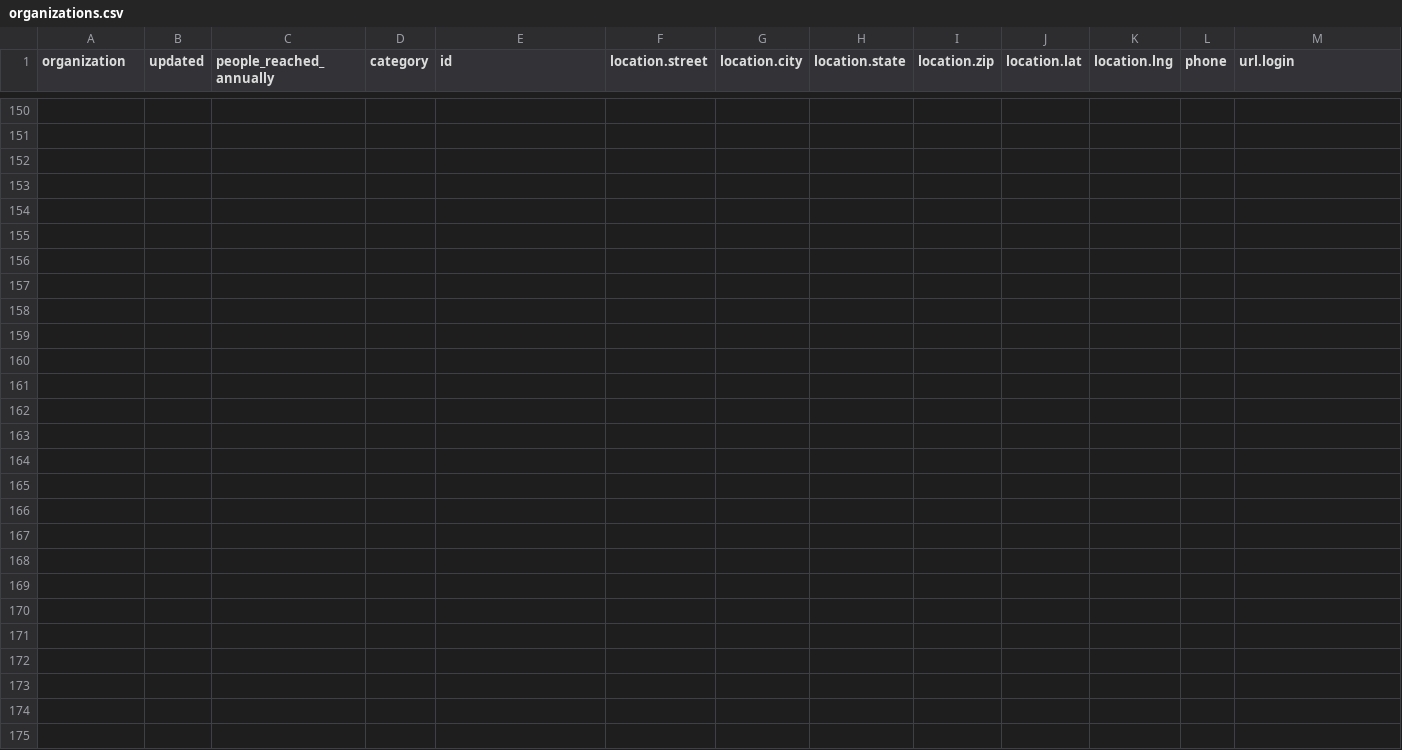
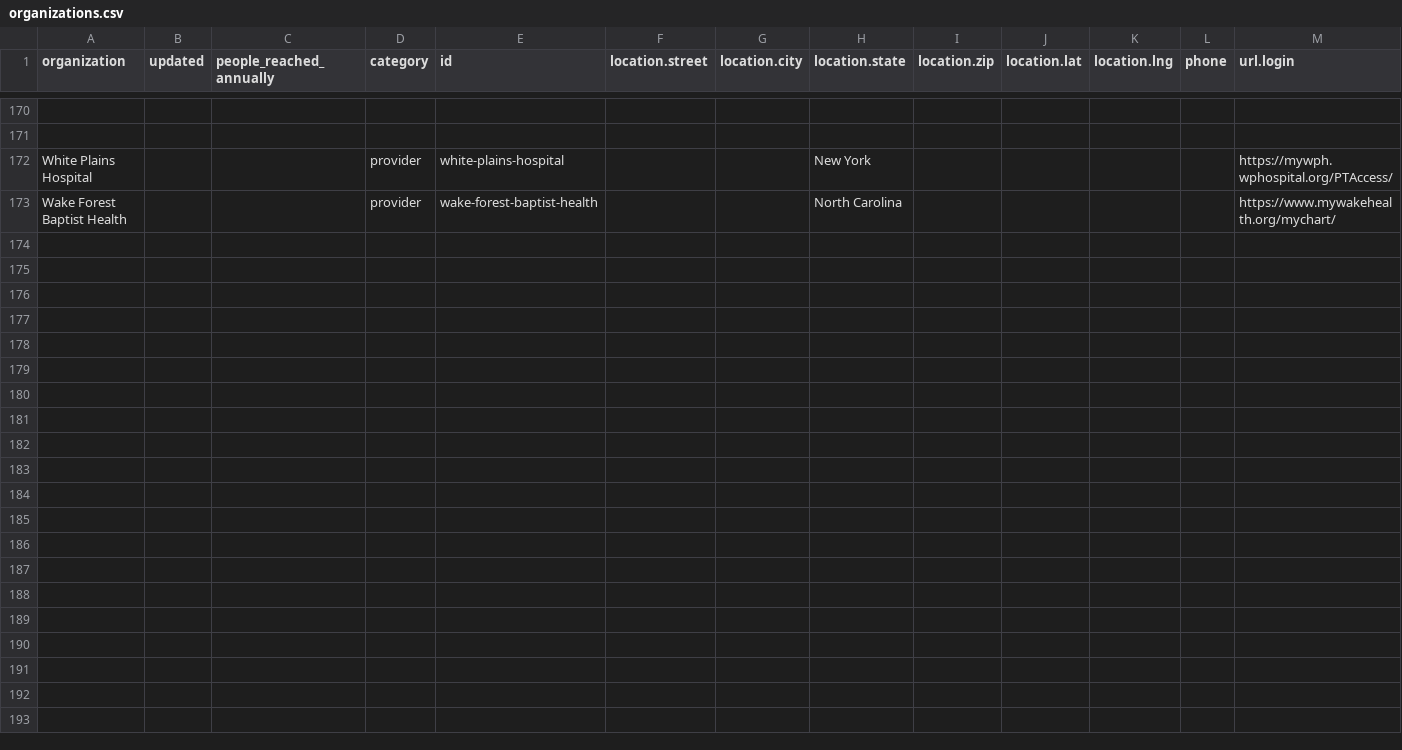
Before and after one commit to pkeesey/connector, a CSV file: data/organizations.csv, drawn as a sheet; only a part is shown, gaps mark what is left out; the shorter side is filled out with more unchanged rows; removed rows and columns are numbered as before the commit, all else as after; rows hold the shown columns only; the diff covers the shown part only; the diff names each change by its address in the sheet, - before the commit and + after, or states it on an @@ line.

```diff
--- a/data/organizations.csv
+++ b/data/organizations.csv
-row 172: (empty)
+row 172: White Plains Hospital |  |  | provider | white-plains-hospital |  |  | New York |  |  |  |  | https://mywph.wphospital.org/PTAccess/
-row 173: (empty)
+row 173: Wake Forest Baptist Health |  |  | provider | wake-forest-baptist-health |  |  | North Carolina |  |  |  |  | https://www.mywakehealth.org/mychart/
-row 154: (empty)
-row 155: (empty)
-row 156: (empty)
-row 157: (empty)
-row 158: (empty)
-row 159: (empty)
-row 160: (empty)
-row 161: (empty)
-row 162: (empty)
-row 163: (empty)
-row 164: (empty)
-row 165: (empty)
-row 166: (empty)
-row 167: (empty)
-row 168: (empty)
-row 169: (empty)
-row 170: (empty)
-row 171: (empty)
-row 172: (empty)
-row 173: (empty)
```
Also changed, not shown: 20 added rows and 4 edited cells elsewhere in this file, 21 other files.
